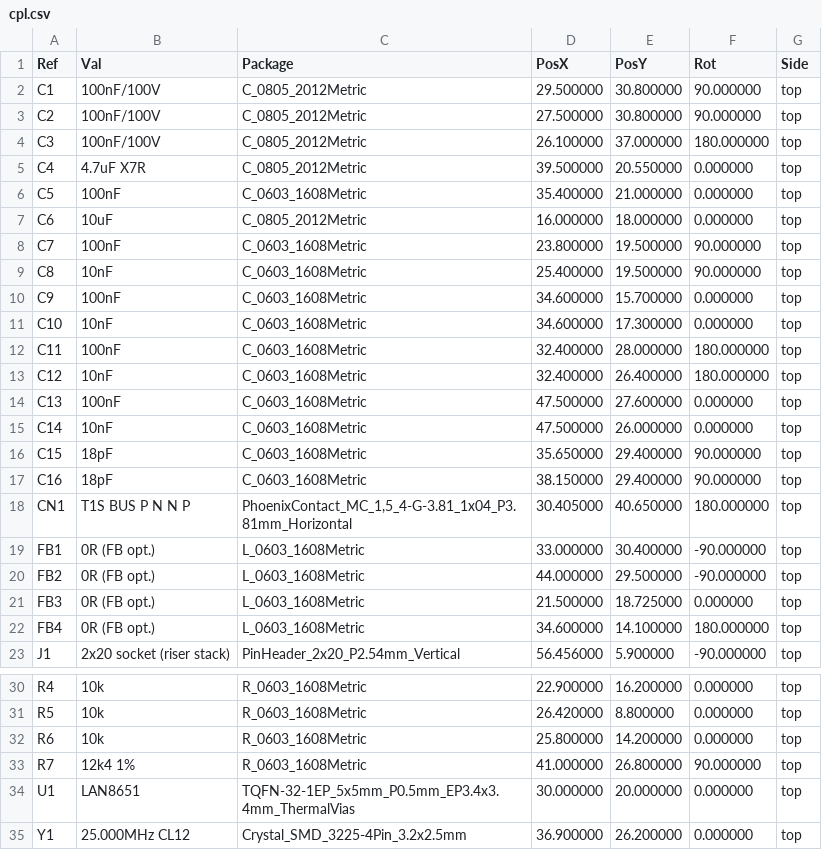
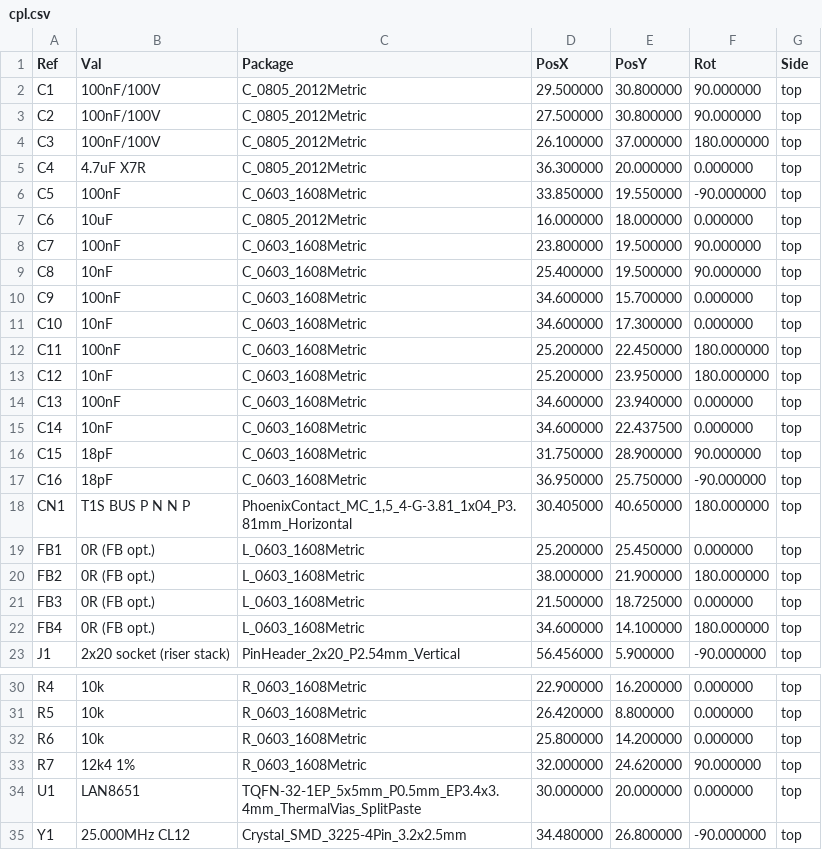
Before and after one commit to hwkim3330/elite-t1s-hat, a CSV file: hardware/cpl.csv, drawn as a sheet; only a part is shown, gaps mark what is left out.

Commit message:
Rev C review fixes: decoupling, RBIAS and crystal at their pins, EP paste clear of vias
Pre-fabrication review of the Rev C layout. Still Rev C; not ordered.

- CCOMP: C5 1.4 mm and C4 2.9 mm from pin 21 (were 2.3 / 6.1 mm), trace
  0.30/0.40 mm and 3.0 mm long (was 0.15 mm, 10.1 mm), own ground vias.
  DIOA0..4 tie inward to the exposed pad to free U1's right edge.
- U1 exposed-pad paste: project-local copy of the TQFN-32 footprint with the
  paste split into 12 windows, each >= 0.15 mm off every thermal via land
  (51 % coverage); land, mask and vias unchanged. Asserted by the verifier.
- VDDAU: C14/C13 2.1/2.6 mm from pin 25 (were 15.4/15.8 mm).
- VDDA: C12 5.0 mm of copper from pin 29 (was 7.1), B.Cu hop now to the
  top-left corner, still clear of the choke void.
- RBIAS: R7 on end beside pin 26, 1.8 mm trace (was 13.3 mm); RBIAS runs
  within 0.6 mm of XTI for 1.4 mm instead of ~10 mm.
- Crystal: XTI 15.7 -> 10.0 mm, XTO 8.3 -> 8.5 mm, load caps at the pads.
- Bus spacing: custom DRC rule BUS_P/BUS_N >= 0.45 mm to any other net
  (t1s_hat.kicad_dru); lanes and MOV stubs adjusted to pass. Net classes
  now really reach the board (0.2 mm, board net names) and the comment that
  claimed otherwise is corrected.
- Silkscreen at J1: "PIN 1 = USB-C END", "TURNED 180 = GND ON 5V".
- erc.rpt regenerated (was Rev B); ELECTRICAL.md: DS60001734F 8.6 gives the
  oscillator gm (18.2 mS nominal, ~16x margin).

DRC 0/0/0 after fill, ERC 0 errors, mechanical error 0, JLC CPL check 0 off
for end/drop/base. Gerbers, drill, BOM/CPL, previews and 3D model rebuilt.

```diff
--- a/hardware/cpl.csv
+++ b/hardware/cpl.csv
@@ -4,4 +4,4 @@ Ref,Val,Package,PosX,PosY,Rot,Side
 "C3","100nF/100V","C_0805_2012Metric",26.100000,37.000000,180.000000,top
-"C4","4.7uF X7R","C_0805_2012Metric",39.500000,20.550000,0.000000,top
-"C5","100nF","C_0603_1608Metric",35.400000,21.000000,0.000000,top
+"C4","4.7uF X7R","C_0805_2012Metric",36.300000,20.000000,0.000000,top
+"C5","100nF","C_0603_1608Metric",33.850000,19.550000,-90.000000,top
 "C6","10uF","C_0805_2012Metric",16.000000,18.000000,0.000000,top
@@ -11,11 +11,11 @@ Ref,Val,Package,PosX,PosY,Rot,Side
 "C10","10nF","C_0603_1608Metric",34.600000,17.300000,0.000000,top
-"C11","100nF","C_0603_1608Metric",32.400000,28.000000,180.000000,top
-"C12","10nF","C_0603_1608Metric",32.400000,26.400000,180.000000,top
-"C13","100nF","C_0603_1608Metric",47.500000,27.600000,0.000000,top
-"C14","10nF","C_0603_1608Metric",47.500000,26.000000,0.000000,top
-"C15","18pF","C_0603_1608Metric",35.650000,29.400000,90.000000,top
-"C16","18pF","C_0603_1608Metric",38.150000,29.400000,90.000000,top
+"C11","100nF","C_0603_1608Metric",25.200000,22.450000,180.000000,top
+"C12","10nF","C_0603_1608Metric",25.200000,23.950000,180.000000,top
+"C13","100nF","C_0603_1608Metric",34.600000,23.940000,0.000000,top
+"C14","10nF","C_0603_1608Metric",34.600000,22.437500,0.000000,top
+"C15","18pF","C_0603_1608Metric",31.750000,28.900000,90.000000,top
+"C16","18pF","C_0603_1608Metric",36.950000,25.750000,-90.000000,top
 "CN1","T1S BUS  P N N P","PhoenixContact_MC_1,5_4-G-3.81_1x04_P3.81mm_Horizontal",30.405000,40.650000,180.000000,top
-"FB1","0R (FB opt.)","L_0603_1608Metric",33.000000,30.400000,-90.000000,top
-"FB2","0R (FB opt.)","L_0603_1608Metric",44.000000,29.500000,-90.000000,top
+"FB1","0R (FB opt.)","L_0603_1608Metric",25.200000,25.450000,0.000000,top
+"FB2","0R (FB opt.)","L_0603_1608Metric",38.000000,21.900000,180.000000,top
 "FB3","0R (FB opt.)","L_0603_1608Metric",21.500000,18.725000,0.000000,top
@@ -32,4 +32,4 @@ Ref,Val,Package,PosX,PosY,Rot,Side
 "R6","10k","R_0603_1608Metric",25.800000,14.200000,0.000000,top
-"R7","12k4 1%","R_0603_1608Metric",41.000000,26.800000,90.000000,top
-"U1","LAN8651","TQFN-32-1EP_5x5mm_P0.5mm_EP3.4x3.4mm_ThermalVias",30.000000,20.000000,0.000000,top
-"Y1","25.000MHz CL12","Crystal_SMD_3225-4Pin_3.2x2.5mm",36.900000,26.200000,0.000000,top
+"R7","12k4 1%","R_0603_1608Metric",32.000000,24.620000,90.000000,top
+"U1","LAN8651","TQFN-32-1EP_5x5mm_P0.5mm_EP3.4x3.4mm_ThermalVias_SplitPaste",30.000000,20.000000,0.000000,top
+"Y1","25.000MHz CL12","Crystal_SMD_3225-4Pin_3.2x2.5mm",34.480000,26.800000,-90.000000,top
```
Also changed, not shown: hardware/bom.csv, hardware/jlcpcb/bom_jlc.csv, 46 other files.
